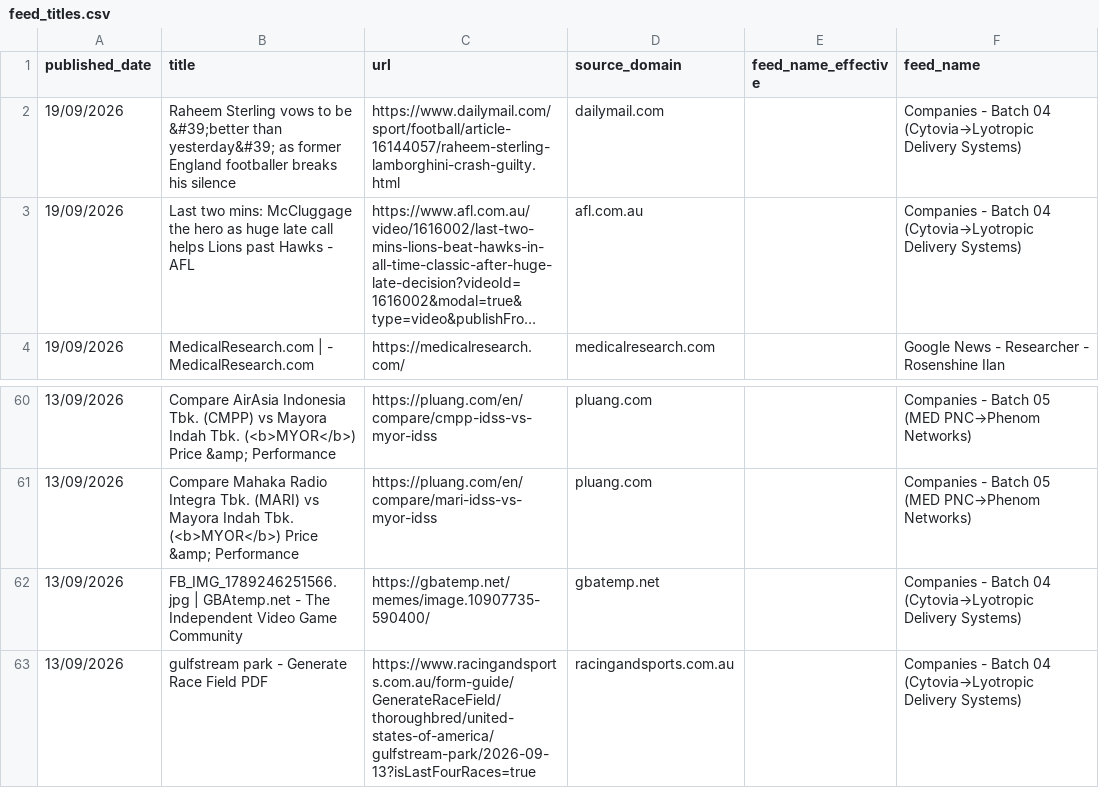
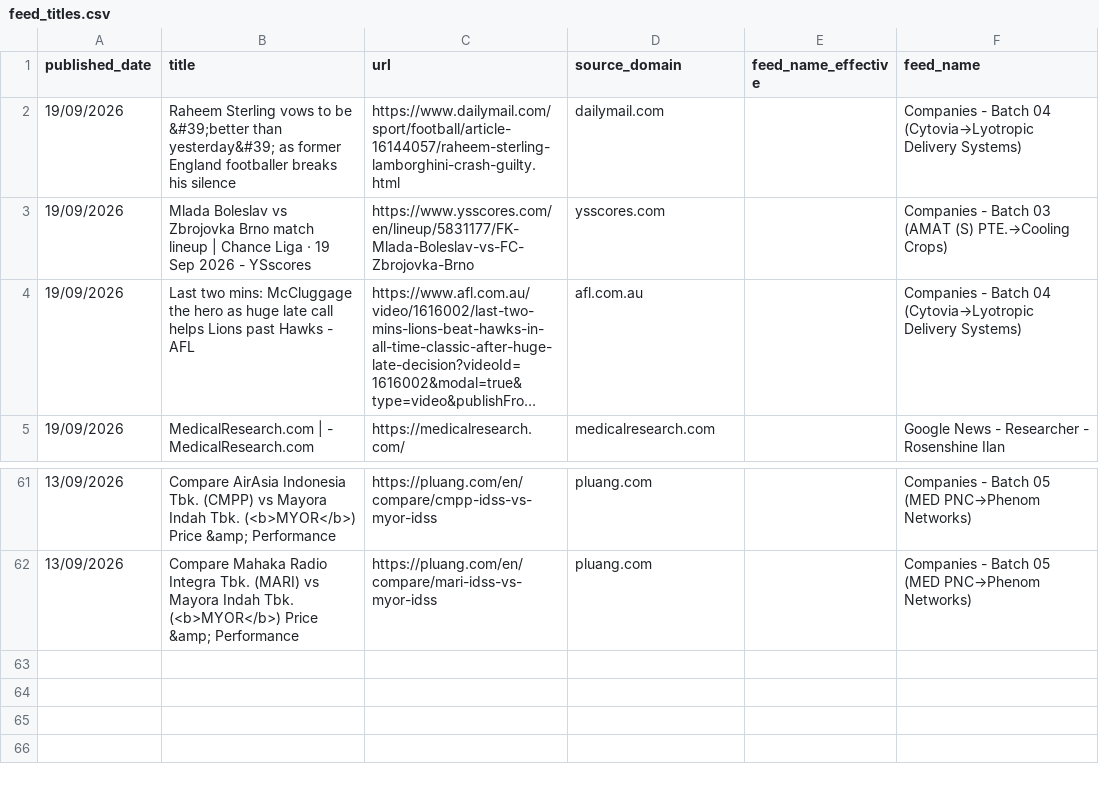
Before and after one commit to elyashivzangen/yissum-science, a CSV file: data_new_updater/feed_titles.csv, drawn as a sheet; only a part is shown, gaps mark what is left out; long unchanged cells end in …; removed rows and columns are numbered as before the commit, all else as after; the diff names each change by its address in the sheet, - before the commit and + after, or states it on an @@ line.

```diff
--- a/data_new_updater/feed_titles.csv
+++ b/data_new_updater/feed_titles.csv
+row 3: 19/09/2026 | Mlada Boleslav vs Zbrojovka Brno match lineup | Chance Liga · 19 Sep 2026 - YSscores | https://www.ysscores.com/en/lineup/5831177/FK-Mlada-Boleslav-vs-FC-Zbrojovka-Brno | ysscores.com |  | Companies - Batch 03 (AMAT (S) PTE.→Cooling Crops)
-row 62: 13/09/2026 | FB_IMG_1789246251566.jpg | GBAtemp.net - The Independent Video Game Community | https://gbatemp.net/memes/image.10907735-590400/ | gbatemp.net |  | Companies - Batch 04 (Cytovia→Lyotropic Delivery Systems)
-row 63: 13/09/2026 | gulfstream park - Generate Race Field PDF | https://www.racingandsports.com.au/form-guide/GenerateRaceField/thoroughbred/united-states-of-america/gulfstream-park/2026-09-13?isLastFourRaces=true | racingandsports.com.au |  | Companies - Batch 04 (Cytovia→Lyotropic Delivery Systems)
```
Also changed, not shown: data_new_updater/feed.csv, data_new_updater/feed_compact.csv, 2 other files.
